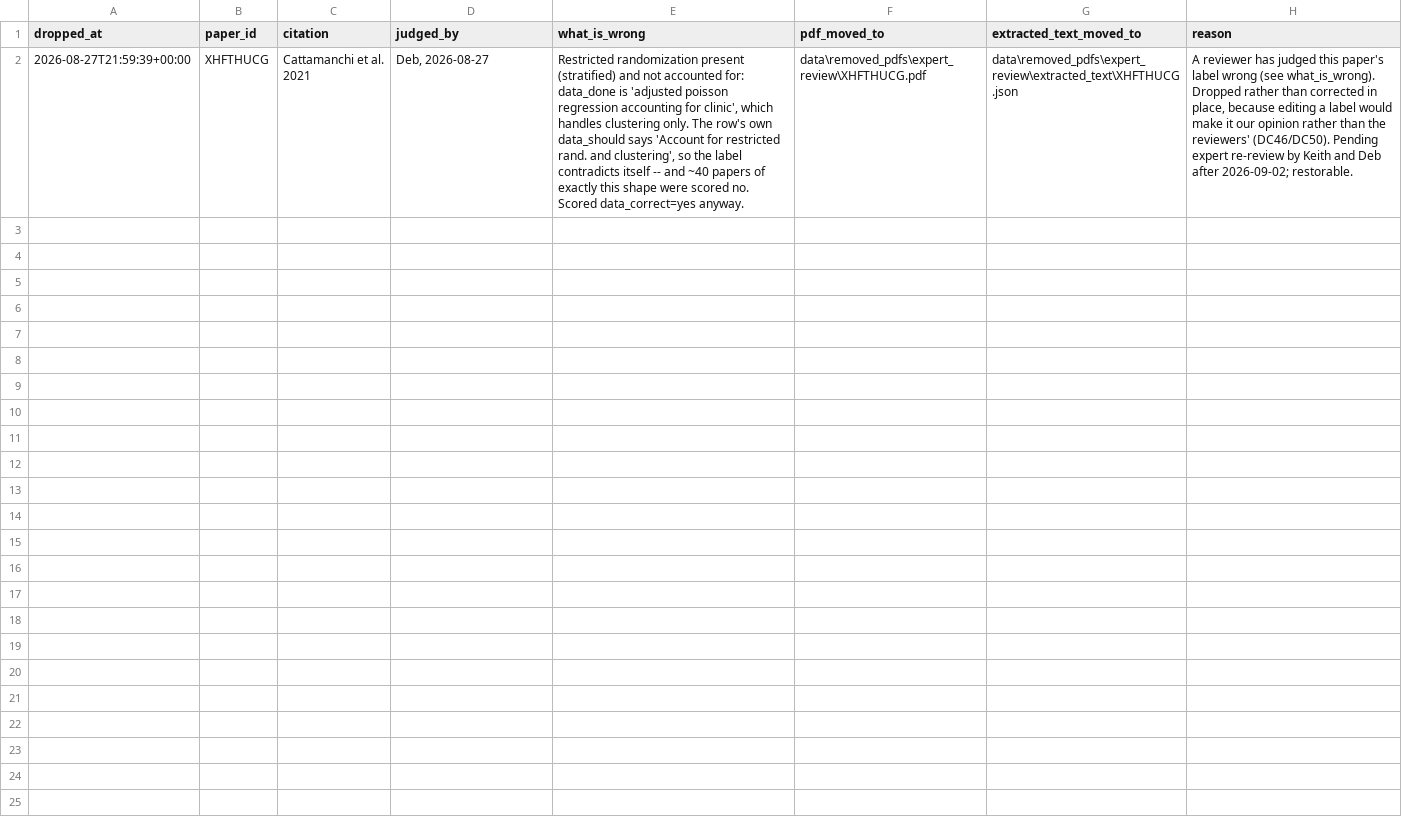
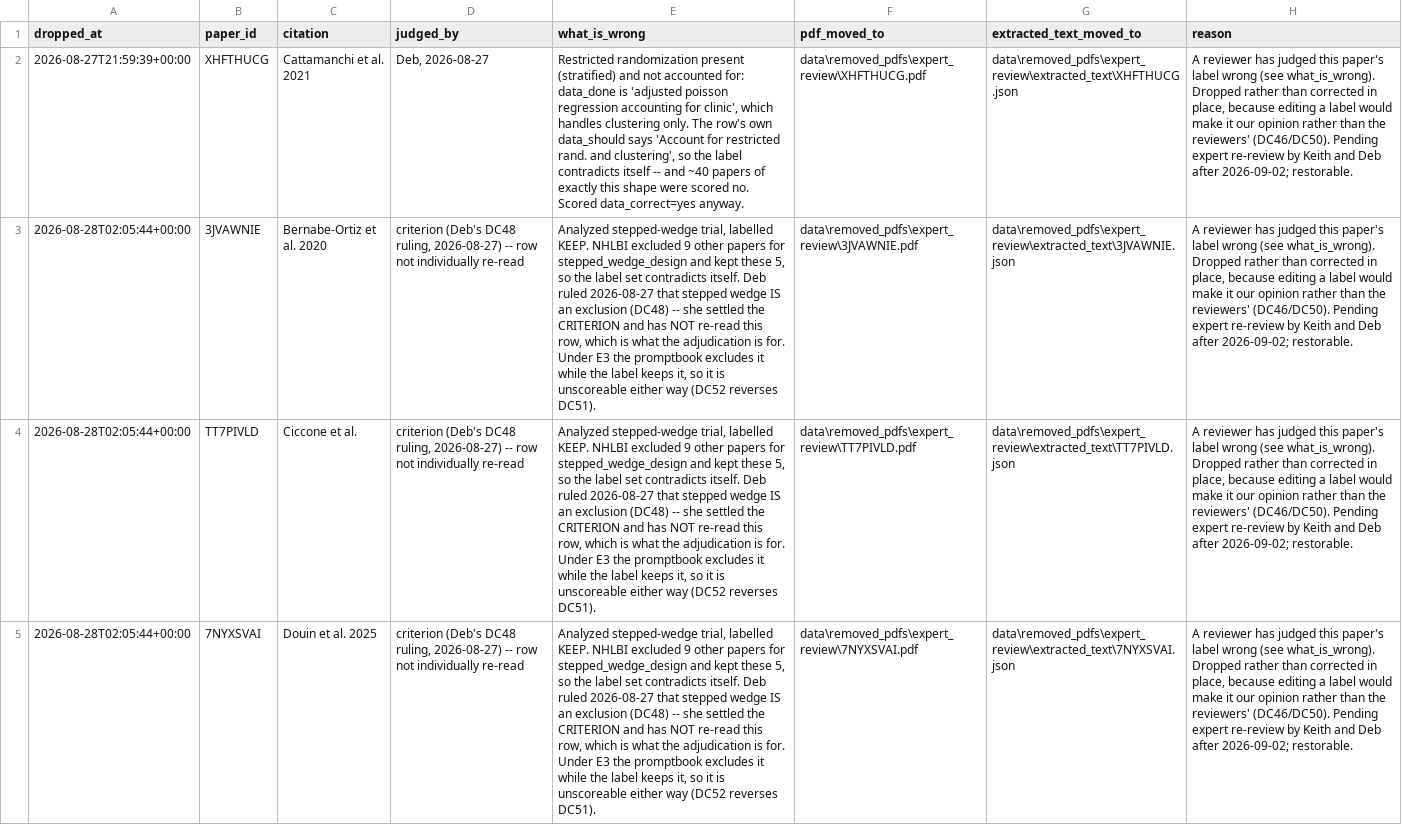
Before and after one commit to CharlieBuhanan/Automated-Detection-of-Ignored-Clustering-and-Restricted-Randomization-in-Trials-with-Clusters, a CSV file: results/review/18_expert_review_dropped.csv, drawn as a sheet; only a part is shown; the diff covers the shown part only; the diff names each change by its address in the sheet, - before the commit and + after, or states it on an @@ line.

```diff
--- a/results/review/18_expert_review_dropped.csv
+++ b/results/review/18_expert_review_dropped.csv
+row 3: 2026-08-28T02:05:44+00:00 | 3JVAWNIE | Bernabe-Ortiz et al. 2020 | criterion (Deb's DC48 ruling, 2026-08-27) -- row not individually re-read | Analyzed stepped-wedge trial, labelled KEEP. NHLBI excluded 9 other papers for stepped_wedge_design and kept these 5, so the label set contradicts itself. Deb ruled 2026-08-27 that stepped wedge IS an exclusion (DC48) -- she settled the CRITERION and has NOT re-read this row, which is what the adjudication is for. Under E3 the promptbook excludes it while the label keeps it, so it is unscoreable either way (DC52 reverses DC51). | data\removed_pdfs\expert_review\3JVAWNIE.pdf | data\removed_pdfs\expert_review\extracted_text\3JVAWNIE.json | A reviewer has judged this paper's label wrong (see what_is_wrong). Dropped rather than corrected in place, because editing a label would make it our opinion rather than the reviewers' (DC46/DC50). Pending expert re-review by Keith and Deb after 2026-09-02; restorable.
+row 4: 2026-08-28T02:05:44+00:00 | TT7PIVLD | Ciccone et al. | criterion (Deb's DC48 ruling, 2026-08-27) -- row not individually re-read | Analyzed stepped-wedge trial, labelled KEEP. NHLBI excluded 9 other papers for stepped_wedge_design and kept these 5, so the label set contradicts itself. Deb ruled 2026-08-27 that stepped wedge IS an exclusion (DC48) -- she settled the CRITERION and has NOT re-read this row, which is what the adjudication is for. Under E3 the promptbook excludes it while the label keeps it, so it is unscoreable either way (DC52 reverses DC51). | data\removed_pdfs\expert_review\TT7PIVLD.pdf | data\removed_pdfs\expert_review\extracted_text\TT7PIVLD.json | A reviewer has judged this paper's label wrong (see what_is_wrong). Dropped rather than corrected in place, because editing a label would make it our opinion rather than the reviewers' (DC46/DC50). Pending expert re-review by Keith and Deb after 2026-09-02; restorable.
+row 5: 2026-08-28T02:05:44+00:00 | 7NYXSVAI | Douin et al. 2025 | criterion (Deb's DC48 ruling, 2026-08-27) -- row not individually re-read | Analyzed stepped-wedge trial, labelled KEEP. NHLBI excluded 9 other papers for stepped_wedge_design and kept these 5, so the label set contradicts itself. Deb ruled 2026-08-27 that stepped wedge IS an exclusion (DC48) -- she settled the CRITERION and has NOT re-read this row, which is what the adjudication is for. Under E3 the promptbook excludes it while the label keeps it, so it is unscoreable either way (DC52 reverses DC51). | data\removed_pdfs\expert_review\7NYXSVAI.pdf | data\removed_pdfs\expert_review\extracted_text\7NYXSVAI.json | A reviewer has judged this paper's label wrong (see what_is_wrong). Dropped rather than corrected in place, because editing a label would make it our opinion rather than the reviewers' (DC46/DC50). Pending expert re-review by Keith and Deb after 2026-09-02; restorable.
```
Also changed, not shown: 2 added rows elsewhere in this file, data/zotero_manifest.csv, 16 other files.
